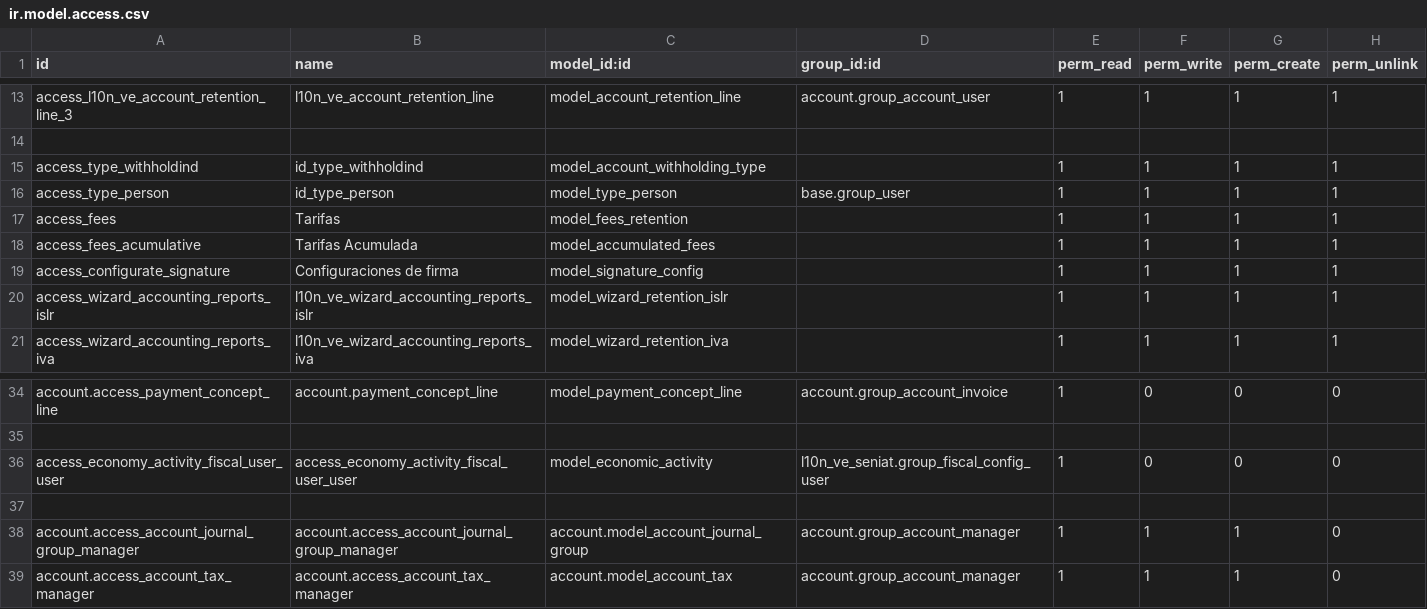
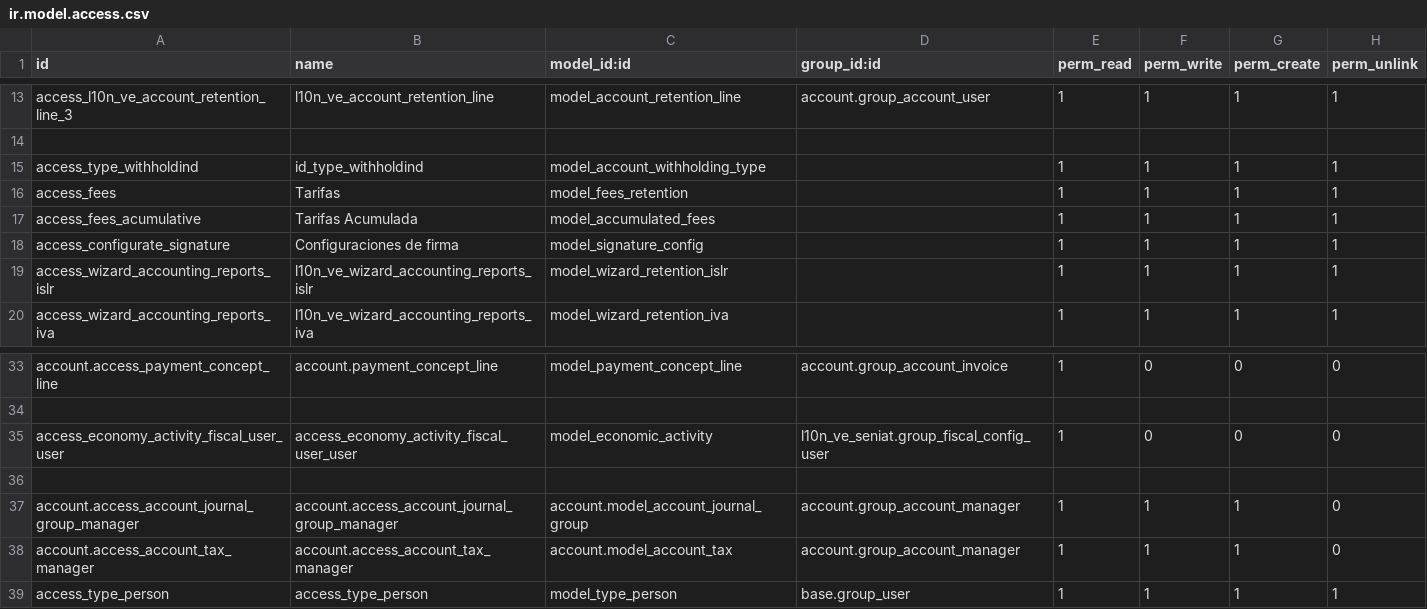
Before and after one commit to andyengit/l10n-venezuela, a CSV file: l10n_ve_withholding/security/ir.model.access.csv, drawn as a sheet; only a part is shown, gaps mark what is left out.

```diff
--- a/l10n_ve_withholding/security/ir.model.access.csv
+++ b/l10n_ve_withholding/security/ir.model.access.csv
@@ -15,3 +15,2 @@ access_l10n_ve_account_retention_line_3,l10n_ve_account_retention_line,model_acc
 access_type_withholdind,id_type_withholdind,model_account_withholding_type,,1,1,1,1
-access_type_person,id_type_person,model_type_person,base.group_user,1,1,1,1
 access_fees,Tarifas,model_fees_retention,,1,1,1,1
@@ -39 +38,2 @@ account.access_account_journal_group_manager,account.access_account_journal_grou
 account.access_account_tax_manager,account.access_account_tax_manager,account.model_account_tax,account.group_account_manager,1,1,1,0
+access_type_person,access_type_person,model_type_person,base.group_user,1,1,1,1
```
Also changed, not shown: l10n_ve_seniat/security/ir.model.access.csv, l10n_ve_withholding/data/payment.concept.line.csv, 48 other files.
